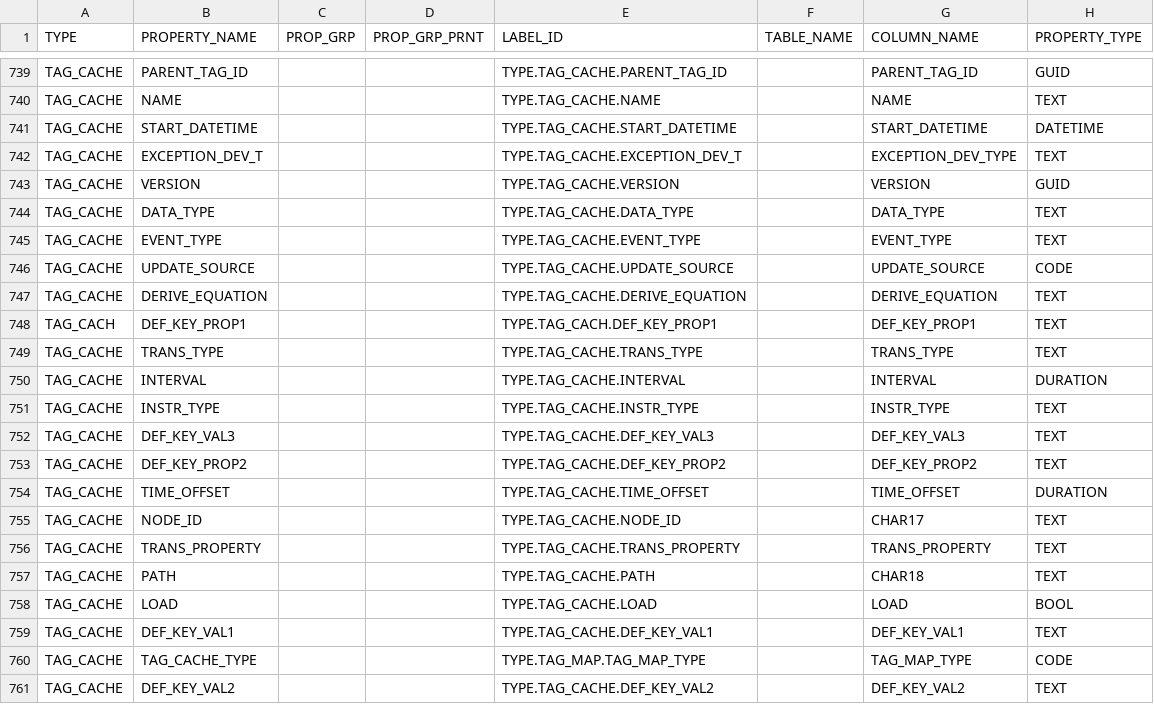
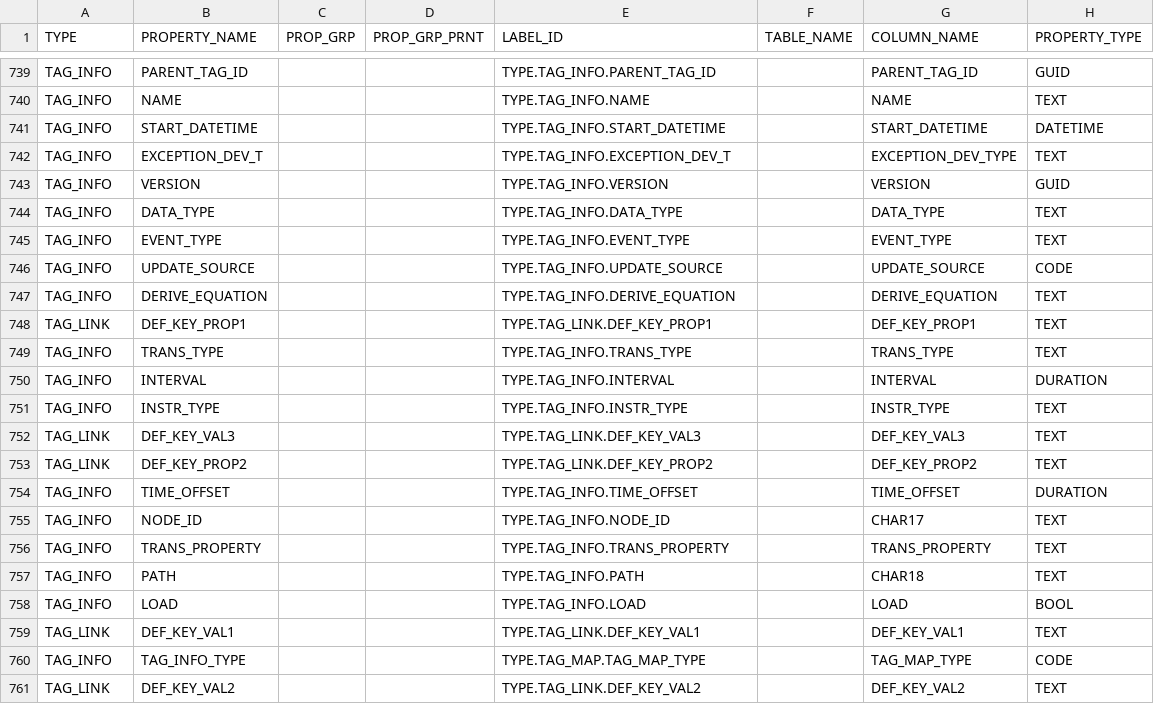
Before and after one commit to ligeaai/ligeia, a CSV file: backend/services/parsers/addData/type/TYPE_PROPERTY.csv, drawn as a sheet; only a part is shown, gaps mark what is left out; the diff covers the shown part only; the diff names each change by its address in the sheet, - before the commit and + after, or states it on an @@ line.

```diff
--- a/backend/services/parsers/addData/type/TYPE_PROPERTY.csv
+++ b/backend/services/parsers/addData/type/TYPE_PROPERTY.csv
-A739:A747 (TYPE): TAG_CACHE
+A739:A747 (TYPE): TAG_INFO
-E739 (LABEL_ID): TYPE.TAG_CACHE.PARENT_TAG_ID
+E739 (LABEL_ID): TYPE.TAG_INFO.PARENT_TAG_ID
-E740 (LABEL_ID): TYPE.TAG_CACHE.NAME
+E740 (LABEL_ID): TYPE.TAG_INFO.NAME
-E741 (LABEL_ID): TYPE.TAG_CACHE.START_DATETIME
+E741 (LABEL_ID): TYPE.TAG_INFO.START_DATETIME
-E742 (LABEL_ID): TYPE.TAG_CACHE.EXCEPTION_DEV_T
+E742 (LABEL_ID): TYPE.TAG_INFO.EXCEPTION_DEV_T
-E743 (LABEL_ID): TYPE.TAG_CACHE.VERSION
+E743 (LABEL_ID): TYPE.TAG_INFO.VERSION
-E744 (LABEL_ID): TYPE.TAG_CACHE.DATA_TYPE
+E744 (LABEL_ID): TYPE.TAG_INFO.DATA_TYPE
-E745 (LABEL_ID): TYPE.TAG_CACHE.EVENT_TYPE
+E745 (LABEL_ID): TYPE.TAG_INFO.EVENT_TYPE
-E746 (LABEL_ID): TYPE.TAG_CACHE.UPDATE_SOURCE
+E746 (LABEL_ID): TYPE.TAG_INFO.UPDATE_SOURCE
-E747 (LABEL_ID): TYPE.TAG_CACHE.DERIVE_EQUATION
+E747 (LABEL_ID): TYPE.TAG_INFO.DERIVE_EQUATION
-A748 (TYPE): TAG_CACH
+A748 (TYPE): TAG_LINK
-E748 (LABEL_ID): TYPE.TAG_CACH.DEF_KEY_PROP1
+E748 (LABEL_ID): TYPE.TAG_LINK.DEF_KEY_PROP1
-A749:A751 (TYPE): TAG_CACHE
+A749:A751 (TYPE): TAG_INFO
-E749 (LABEL_ID): TYPE.TAG_CACHE.TRANS_TYPE
+E749 (LABEL_ID): TYPE.TAG_INFO.TRANS_TYPE
-E750 (LABEL_ID): TYPE.TAG_CACHE.INTERVAL
+E750 (LABEL_ID): TYPE.TAG_INFO.INTERVAL
-E751 (LABEL_ID): TYPE.TAG_CACHE.INSTR_TYPE
+E751 (LABEL_ID): TYPE.TAG_INFO.INSTR_TYPE
-A752:A753 (TYPE): TAG_CACHE
+A752:A753 (TYPE): TAG_LINK
-E752 (LABEL_ID): TYPE.TAG_CACHE.DEF_KEY_VAL3
+E752 (LABEL_ID): TYPE.TAG_LINK.DEF_KEY_VAL3
-E753 (LABEL_ID): TYPE.TAG_CACHE.DEF_KEY_PROP2
+E753 (LABEL_ID): TYPE.TAG_LINK.DEF_KEY_PROP2
-A754:A758 (TYPE): TAG_CACHE
+A754:A758 (TYPE): TAG_INFO
-E754 (LABEL_ID): TYPE.TAG_CACHE.TIME_OFFSET
+E754 (LABEL_ID): TYPE.TAG_INFO.TIME_OFFSET
-E755 (LABEL_ID): TYPE.TAG_CACHE.NODE_ID
+E755 (LABEL_ID): TYPE.TAG_INFO.NODE_ID
-E756 (LABEL_ID): TYPE.TAG_CACHE.TRANS_PROPERTY
+E756 (LABEL_ID): TYPE.TAG_INFO.TRANS_PROPERTY
-E757 (LABEL_ID): TYPE.TAG_CACHE.PATH
+E757 (LABEL_ID): TYPE.TAG_INFO.PATH
-E758 (LABEL_ID): TYPE.TAG_CACHE.LOAD
+E758 (LABEL_ID): TYPE.TAG_INFO.LOAD
-A759 (TYPE): TAG_CACHE
+A759 (TYPE): TAG_LINK
-E759 (LABEL_ID): TYPE.TAG_CACHE.DEF_KEY_VAL1
+E759 (LABEL_ID): TYPE.TAG_LINK.DEF_KEY_VAL1
-A760 (TYPE): TAG_CACHE
+A760 (TYPE): TAG_INFO
-B760 (PROPERTY_NAME): TAG_CACHE_TYPE
+B760 (PROPERTY_NAME): TAG_INFO_TYPE
-A761 (TYPE): TAG_CACHE
+A761 (TYPE): TAG_LINK
-E761 (LABEL_ID): TYPE.TAG_CACHE.DEF_KEY_VAL2
+E761 (LABEL_ID): TYPE.TAG_LINK.DEF_KEY_VAL2
```
Also changed, not shown: 72 edited cells elsewhere in this file, 29 other files.
